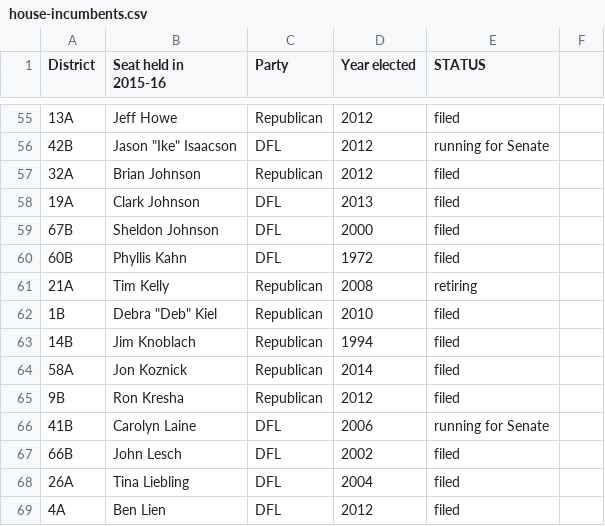
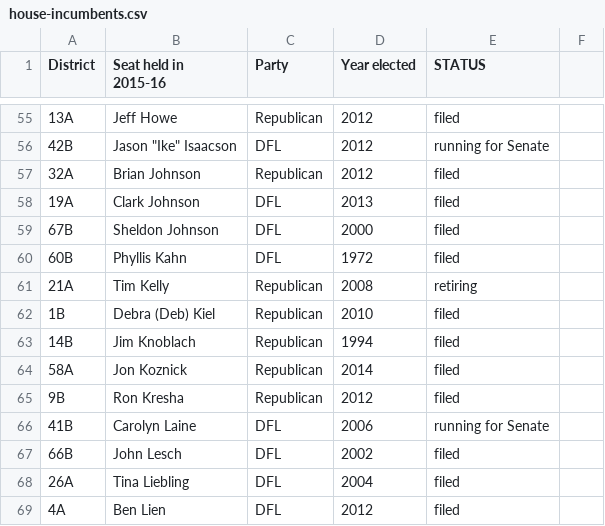
Before and after one commit to MinnPost/minnpost-september-2016-outside-spending-cartograms, a CSV file: data/house-incumbents.csv, drawn as a sheet; only a part is shown, gaps mark what is left out.

Commit message:
So many styling changes. Also fixed incumbent name in incumbents spreadsheet

```diff
--- a/data/house-incumbents.csv
+++ b/data/house-incumbents.csv
@@ -61,3 +61,3 @@ District,Seat held in 2015-16,Party,Year elected,STATUS,
 21A,Tim Kelly,Republican,2008,retiring,
-1B,"Debra ""Deb"" Kiel",Republican,2010,filed,
+1B,Debra (Deb) Kiel,Republican,2010,filed,
 14B,Jim Knoblach,Republican,1994,filed,
```
Also changed, not shown: 2 other files.
